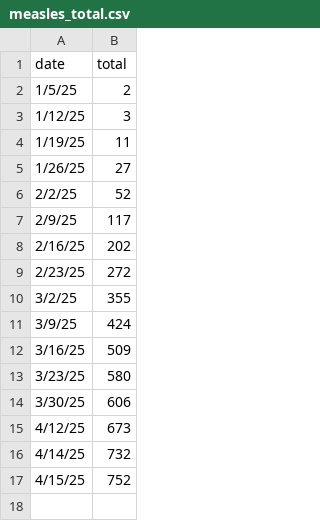
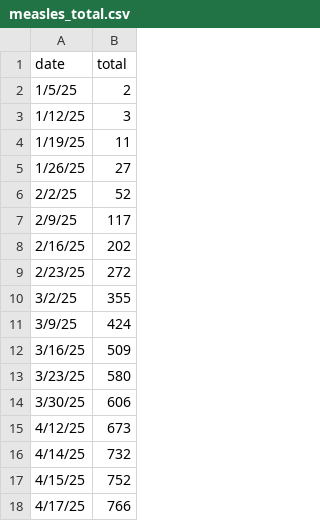
Before and after one commit to enshengdong/measles_data, a CSV file: measles_total.csv, drawn as a sheet; the diff names each change by its address in the sheet, - before the commit and + after, or states it on an @@ line.

Commit message:
Update measles_total.csv

```diff
--- a/measles_total.csv
+++ b/measles_total.csv
+row 18: 4/17/25 | 766
```
